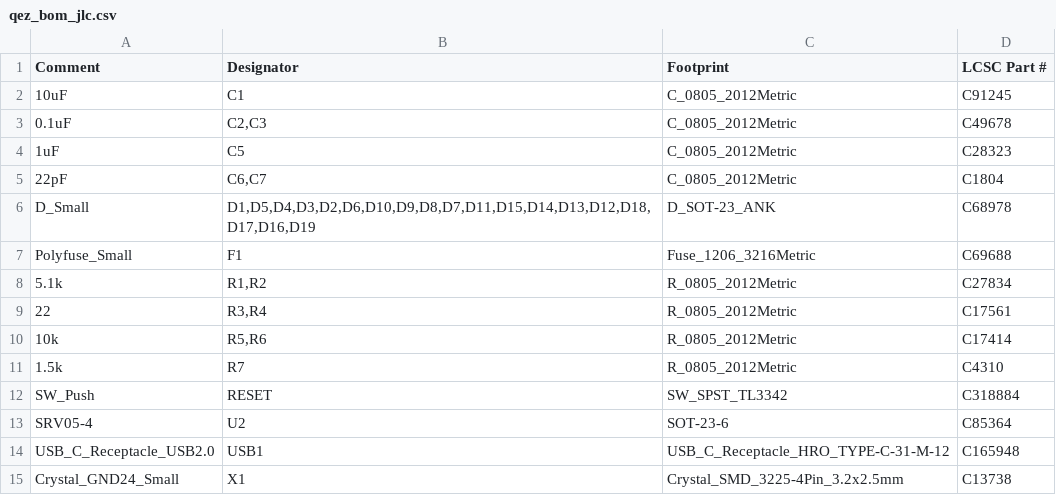
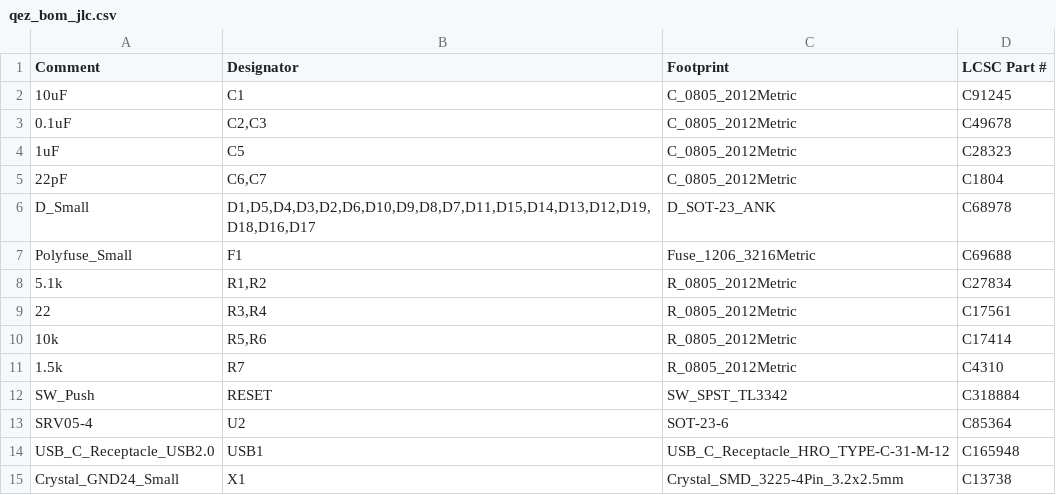
Before and after one commit to kb-elmo/QEZ, a CSV file: pcb/fab/qez_bom_jlc.csv, drawn as a sheet.

```diff
--- a/pcb/fab/qez_bom_jlc.csv
+++ b/pcb/fab/qez_bom_jlc.csv
@@ -5,3 +5,3 @@
 "22pF","C6,C7","C_0805_2012Metric","C1804"
-"D_Small","D1,D5,D4,D3,D2,D6,D10,D9,D8,D7,D11,D15,D14,D13,D12,D18,D17,D16,D19","D_SOT-23_ANK","C68978"
+"D_Small","D1,D5,D4,D3,D2,D6,D10,D9,D8,D7,D11,D15,D14,D13,D12,D19,D18,D16,D17","D_SOT-23_ANK","C68978"
 "Polyfuse_Small","F1","Fuse_1206_3216Metric","C69688"
```
Also changed, not shown: pcb/qez.csv, 15 other files.
